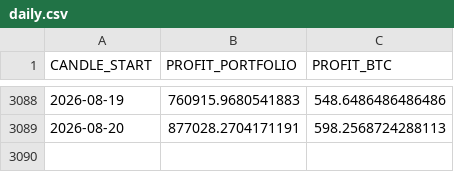
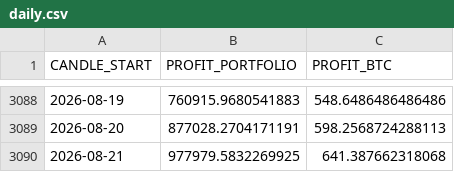
Before and after one commit to Alperenlcr/trade_bot_results, a CSV file: data/tables/daily.csv, drawn as a sheet; only a part is shown, gaps mark what is left out; the diff names each change by its address in the sheet, - before the commit and + after, or states it on an @@ line.

```diff
--- a/data/tables/daily.csv
+++ b/data/tables/daily.csv
+row 3090: 2026-08-21 | 977979.5832269925 | 641.387662318068
```
Also changed, not shown: data/tables/1y.csv, data/tables/3m.csv, 7 other files.
